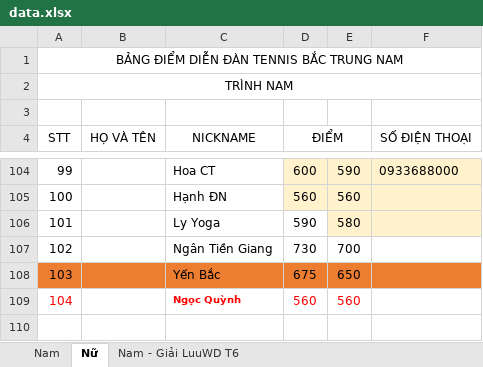
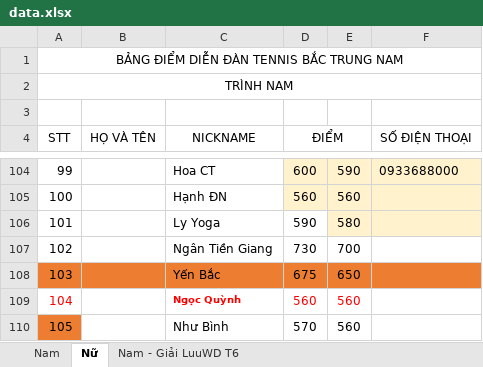
Before and after one commit to dflyapp/tennis-btn, an Excel workbook: scripts/data.xlsx, sheet Nữ, drawn as a sheet; only a part is shown, gaps mark what is left out; values as stored, in another font and other column widths than the file's, no borders; the diff names each change by its address in the sheet, - before the commit and + after, or states it on an @@ line.

```diff
--- a/scripts/data.xlsx (sheet Nữ)
+++ b/scripts/data.xlsx (sheet Nữ)
+row 110: 105 |  | Như Bình | 570 | 560
```
Also changed, not shown: sheet Nam, 2 other files.
